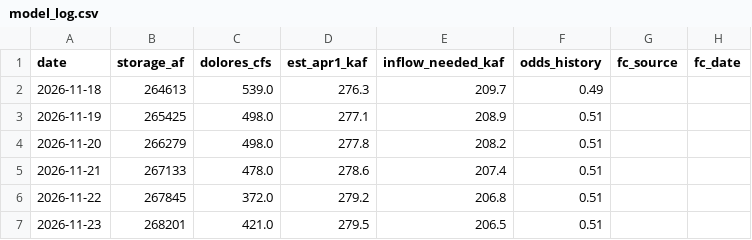
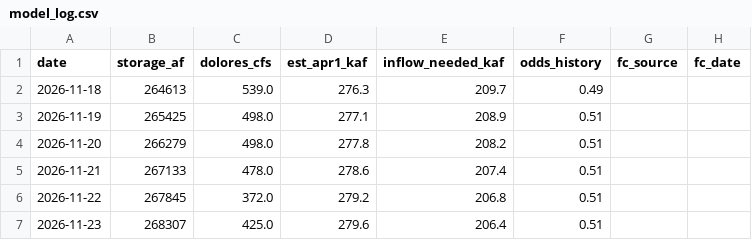
Before and after one commit to matthewsclark/Dolores, a CSV file: log/model_log.csv, drawn as a sheet; only a part is shown; the diff names each change by its address in the sheet, - before the commit and + after, or states it on an @@ line.

```diff
--- a/log/model_log.csv
+++ b/log/model_log.csv
-B7 (storage_af): 268201
+B7 (storage_af): 268307
-C7 (dolores_cfs): 421.0
+C7 (dolores_cfs): 425.0
-D7 (est_apr1_kaf): 279.5
+D7 (est_apr1_kaf): 279.6
-E7 (inflow_needed_kaf): 206.5
+E7 (inflow_needed_kaf): 206.4
```
Also changed, not shown: 1 other file.
